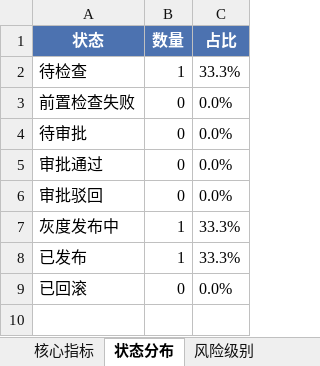
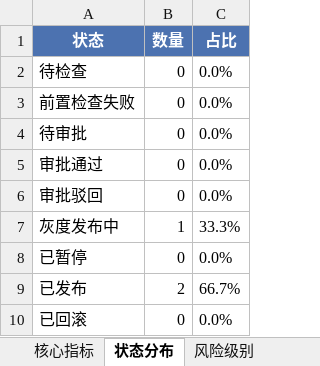
Before and after one commit to Idol993/d011, an Excel workbook: reports/weekly_report_20260615.xlsx, sheet 状态分布, drawn as a sheet; values as stored, in another font and other column widths than the file's, no borders; addresses are those after the commit; the diff names each change by its address in the sheet, - before the commit and + after, or states it on an @@ line.

```diff
--- a/reports/weekly_report_20260615.xlsx (sheet 状态分布)
+++ b/reports/weekly_report_20260615.xlsx (sheet 状态分布)
-B2 (数量): 1
+B2 (数量): 0
-C2 (占比): 33.3%
+C2 (占比): 0.0%
+row 8: 已暂停 | 0 | 0.0%
-B9 (数量): 1
+B9 (数量): 2
-C9 (占比): 33.3%
+C9 (占比): 66.7%
```
Also changed, not shown: sheet 发布明细, sheet 风险级别, sheet 核心指标, sheet 每日统计, 13 other files.
